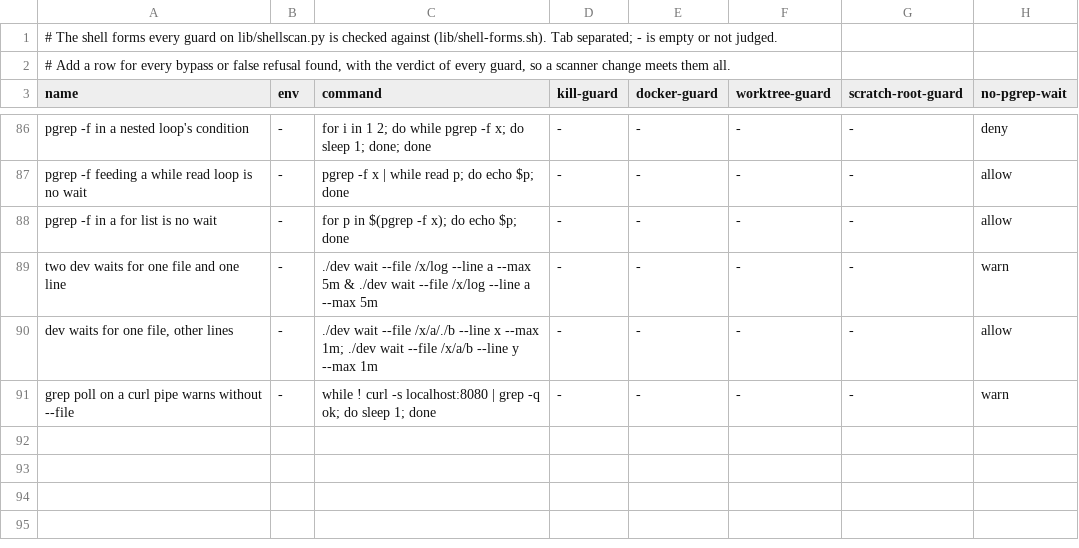
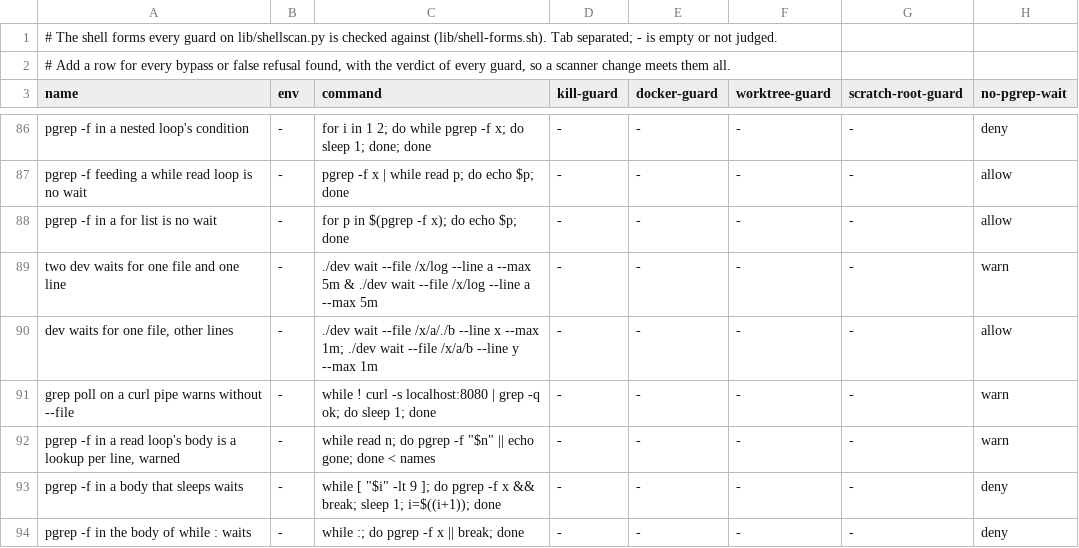
Before and after one commit to decryp7/paddock, a TSV file: .claude/hooks/lib/shell-forms.tsv, drawn as a sheet; only a part is shown, gaps mark what is left out; the diff names each change by its address in the sheet, - before the commit and + after, or states it on an @@ line.

Commit message:
fix(hooks): pgrep -f in a loop body is refused only when the loop waits
Review round 2, P2-4: a pgrep -f in a loop's body is refused only when the body also sleeps or the condition is
`true` or `:` (the loop then waits on a pattern that matches its own shell); otherwise it is warned (a lookup per line
of a `while read`). pgrep -f in the condition, or in a $( ) of it, is still refused, so the review's three shapes stay
denied. New corpus rows: the `while read n; do pgrep -f "$n" || echo gone; done` lookup is warned (it was refused
before, the row failed first), a body that sleeps and `while :` are refused.

Tests: every .claude/hooks test passes (91 rows for no-pgrep-wait).

```diff
--- a/.claude/hooks/lib/shell-forms.tsv
+++ b/.claude/hooks/lib/shell-forms.tsv
+row 92: pgrep -f in a read loop's body is a lookup per line, warned | - | while read n; do pgrep -f "$n" || echo gone; done < names | - | - | - | - | warn
+row 93: pgrep -f in a body that sleeps waits | - | while [ "$i" -lt 9 ]; do pgrep -f x && break; sleep 1; i=$((i+1)); done | - | - | - | - | deny
+row 94: pgrep -f in the body of while : waits | - | while :; do pgrep -f x || break; done | - | - | - | - | deny
```
Also changed, not shown: 2 other files.
